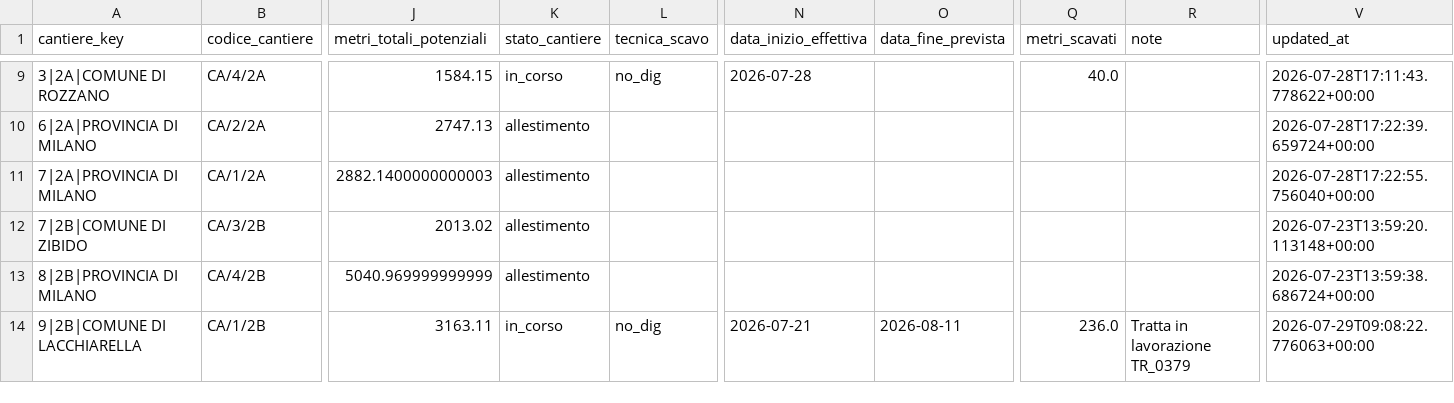
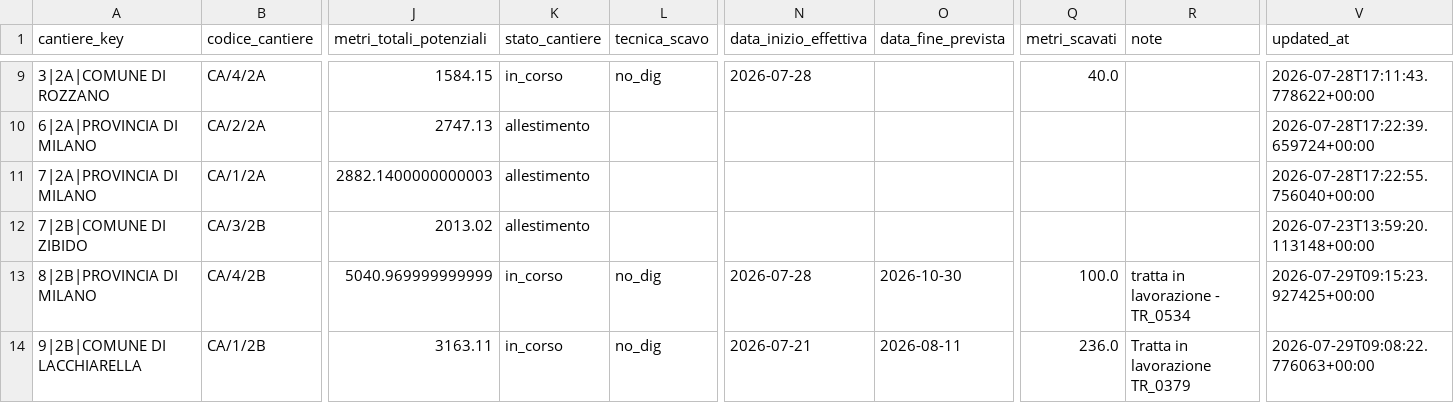
Before and after one commit to ENRI-RDS/dashboard, a CSV file: cantieri.csv, drawn as a sheet; only a part is shown, gaps mark what is left out; the diff names each change by its address in the sheet, - before the commit and + after, or states it on an @@ line.

Commit message:
Auto-update cantieri.csv via approvazione admin [skip ci]

```diff
--- a/cantieri.csv
+++ b/cantieri.csv
-K13 (stato_cantiere): allestimento
+K13 (stato_cantiere): in_corso
-L13 (tecnica_scavo): (empty)
+L13 (tecnica_scavo): no_dig
-N13 (data_inizio_effettiva): (empty)
+N13 (data_inizio_effettiva): 2026-07-28
-O13 (data_fine_prevista): (empty)
+O13 (data_fine_prevista): 2026-10-30
-Q13 (metri_scavati): (empty)
+Q13 (metri_scavati): 100.0
-R13 (note): (empty)
+R13 (note): tratta in lavorazione - TR_0534
-V13 (updated_at): 2026-07-23T13:59:38.686724+00:00
+V13 (updated_at): 2026-07-29T09:15:23.927425+00:00
```
